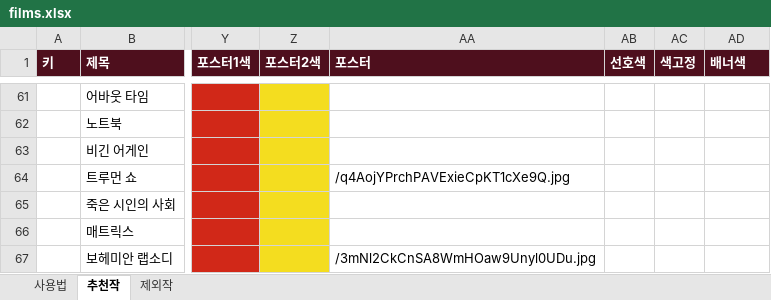
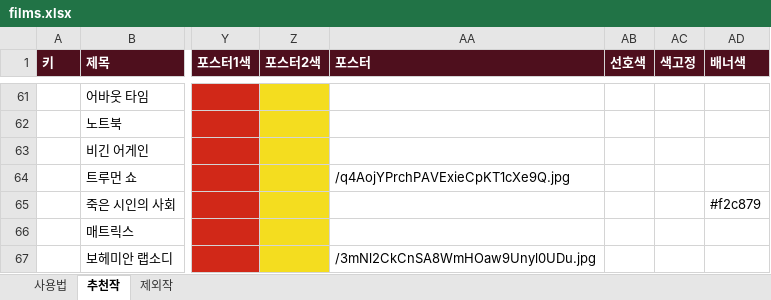
Before and after one commit to kdw123487-arch/MYMOVIESTAR, an Excel workbook: data/films.xlsx, sheet 추천작, drawn as a sheet; only a part is shown, gaps mark what is left out; values as stored, in another font and other column widths than the file's, no borders; the diff names each change by its address in the sheet, - before the commit and + after, or states it on an @@ line.

```diff
--- a/data/films.xlsx (sheet 추천작)
+++ b/data/films.xlsx (sheet 추천작)
-AD65 (배너색): (empty)
+AD65 (배너색): #f2c879
```
Also changed, not shown: 2 other files.
